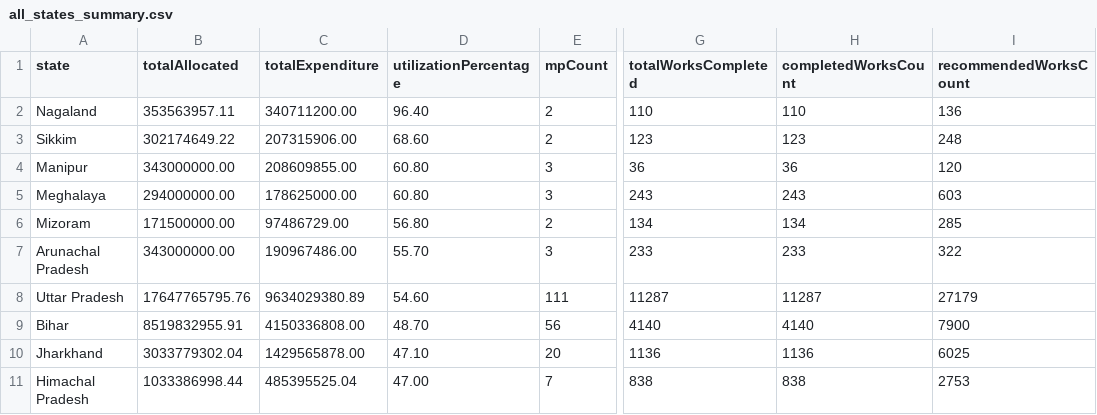
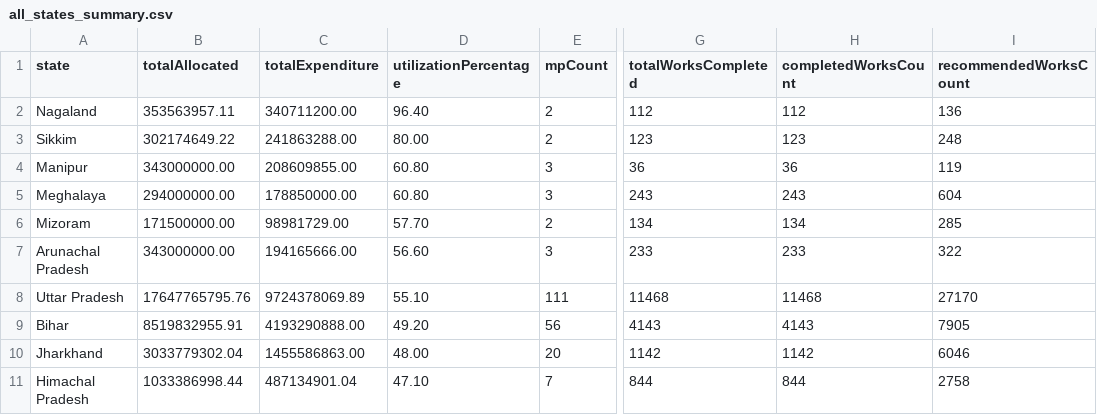
Before and after one commit to suvendu-2006/mplads-intelligence-portal, a CSV file: api/data/all_states_summary.csv, drawn as a sheet; only a part is shown, gaps mark what is left out; the diff covers the shown part only; the diff names each change by its address in the sheet, - before the commit and + after, or states it on an @@ line.

```diff
--- a/api/data/all_states_summary.csv
+++ b/api/data/all_states_summary.csv
-G2 (totalWorksCompleted): 110
+G2 (totalWorksCompleted): 112
-H2 (completedWorksCount): 110
+H2 (completedWorksCount): 112
-C3 (totalExpenditure): 207315906.00
+C3 (totalExpenditure): 241863288.00
-D3 (utilizationPercentage): 68.60
+D3 (utilizationPercentage): 80.00
-I4 (recommendedWorksCount): 120
+I4 (recommendedWorksCount): 119
-C5 (totalExpenditure): 178625000.00
+C5 (totalExpenditure): 178850000.00
-I5 (recommendedWorksCount): 603
+I5 (recommendedWorksCount): 604
-C6 (totalExpenditure): 97486729.00
+C6 (totalExpenditure): 98981729.00
-D6 (utilizationPercentage): 56.80
+D6 (utilizationPercentage): 57.70
-C7 (totalExpenditure): 190967486.00
+C7 (totalExpenditure): 194165666.00
-D7 (utilizationPercentage): 55.70
+D7 (utilizationPercentage): 56.60
-C8 (totalExpenditure): 9634029380.89
+C8 (totalExpenditure): 9724378069.89
-D8 (utilizationPercentage): 54.60
+D8 (utilizationPercentage): 55.10
-G8 (totalWorksCompleted): 11287
+G8 (totalWorksCompleted): 11468
-H8 (completedWorksCount): 11287
+H8 (completedWorksCount): 11468
-I8 (recommendedWorksCount): 27179
+I8 (recommendedWorksCount): 27170
-C9 (totalExpenditure): 4150336808.00
+C9 (totalExpenditure): 4193290888.00
-D9 (utilizationPercentage): 48.70
+D9 (utilizationPercentage): 49.20
-G9 (totalWorksCompleted): 4140
+G9 (totalWorksCompleted): 4143
-H9 (completedWorksCount): 4140
+H9 (completedWorksCount): 4143
-I9 (recommendedWorksCount): 7900
+I9 (recommendedWorksCount): 7905
-C10 (totalExpenditure): 1429565878.00
+C10 (totalExpenditure): 1455586863.00
-D10 (utilizationPercentage): 47.10
+D10 (utilizationPercentage): 48.00
-G10 (totalWorksCompleted): 1136
+G10 (totalWorksCompleted): 1142
-H10 (completedWorksCount): 1136
+H10 (completedWorksCount): 1142
-I10 (recommendedWorksCount): 6025
+I10 (recommendedWorksCount): 6046
-C11 (totalExpenditure): 485395525.04
+C11 (totalExpenditure): 487134901.04
-D11 (utilizationPercentage): 47.00
+D11 (utilizationPercentage): 47.10
-G11 (totalWorksCompleted): 838
+G11 (totalWorksCompleted): 844
-H11 (completedWorksCount): 838
+H11 (completedWorksCount): 844
-I11 (recommendedWorksCount): 2753
+I11 (recommendedWorksCount): 2758
```
Also changed, not shown: 4 added rows, 4 removed rows and 78 edited cells elsewhere in this file, api/data/national_overview.csv, data/01_Overview_and_National_Summary/national_overview.csv, 4 other files.
